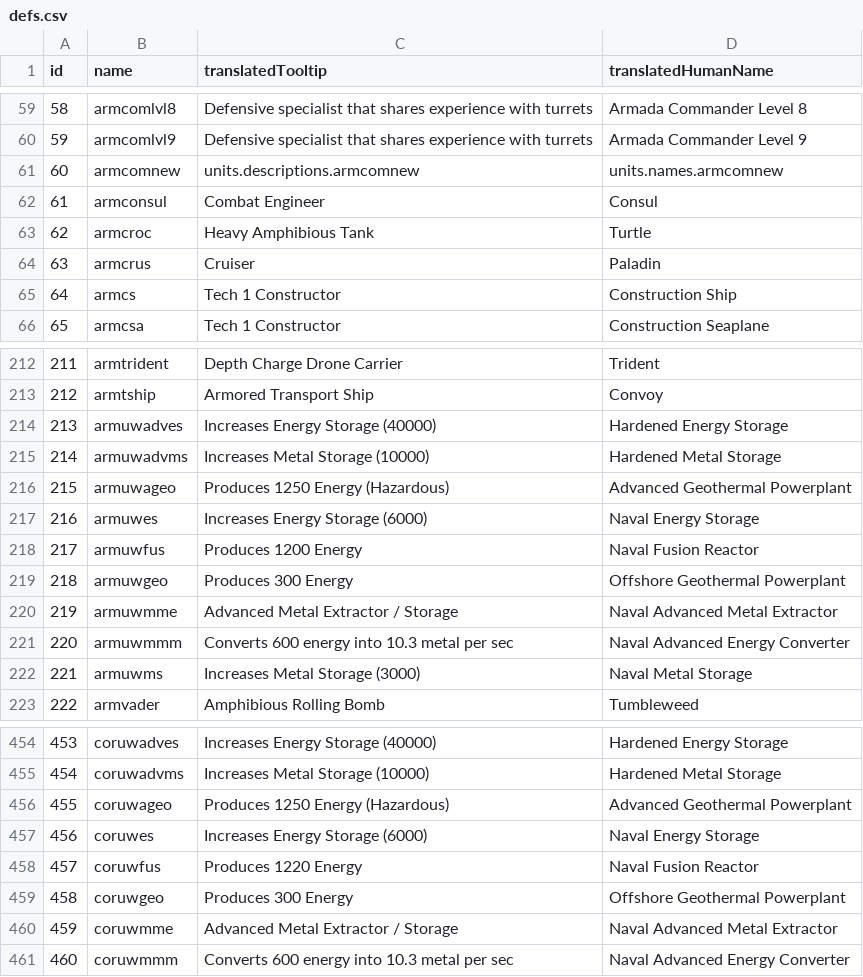
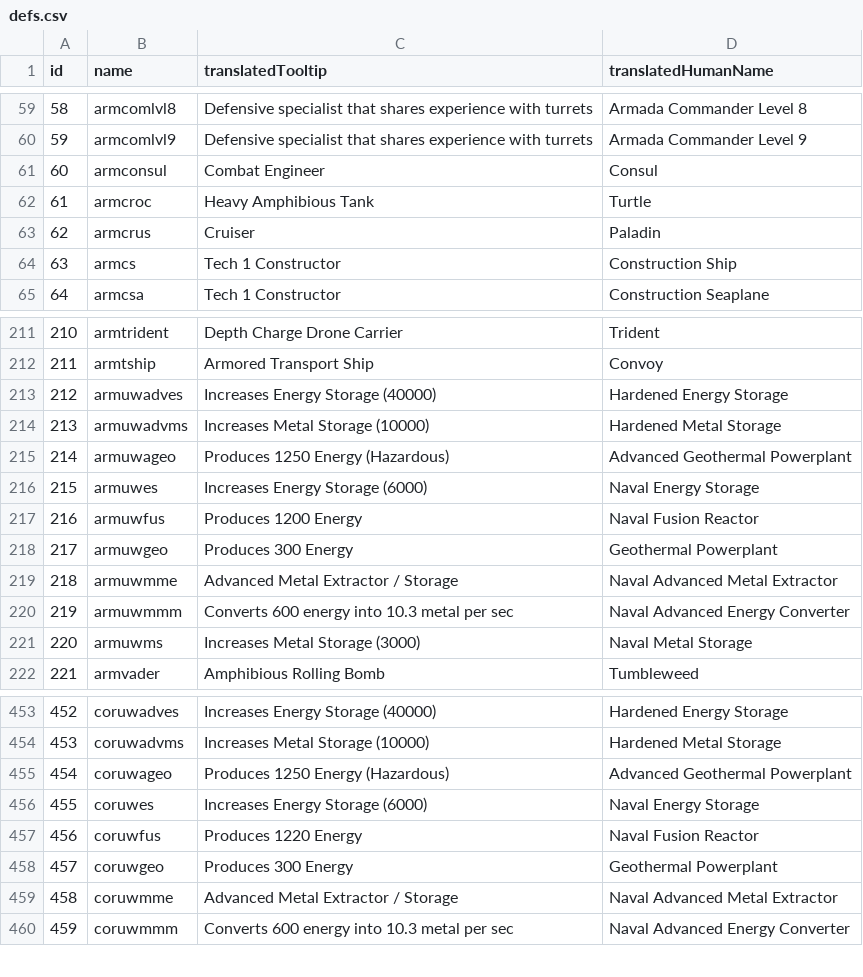
Before and after one commit to anovio1/message-pack-parser, a CSV file: example/i/defs.csv, drawn as a sheet; only a part is shown, gaps mark what is left out; removed rows and columns are numbered as before the commit, all else as after; the diff names each change by its address in the sheet, - before the commit and + after, or states it on an @@ line.

Commit message:
chore: update examples inputs and bin zst viewer

```diff
--- a/example/i/defs.csv
+++ b/example/i/defs.csv
-row 61: 60 | armcomnew | units.descriptions.armcomnew | units.names.armcomnew
@@ column A (id) renumbered from row 61 down @@
-D218 (translatedHumanName): Offshore Geothermal Powerplant
+D218 (translatedHumanName): Geothermal Powerplant
-D458 (translatedHumanName): Offshore Geothermal Powerplant
+D458 (translatedHumanName): Geothermal Powerplant
```
Also changed, not shown: 16 other files.
